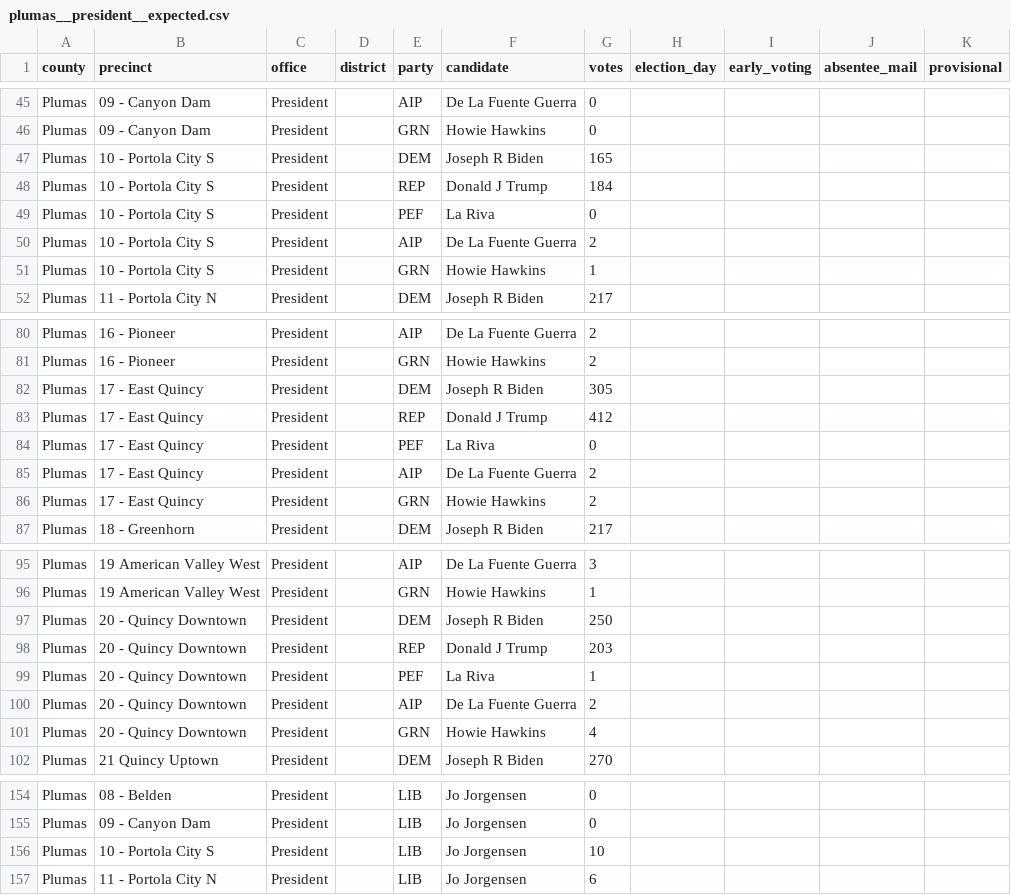
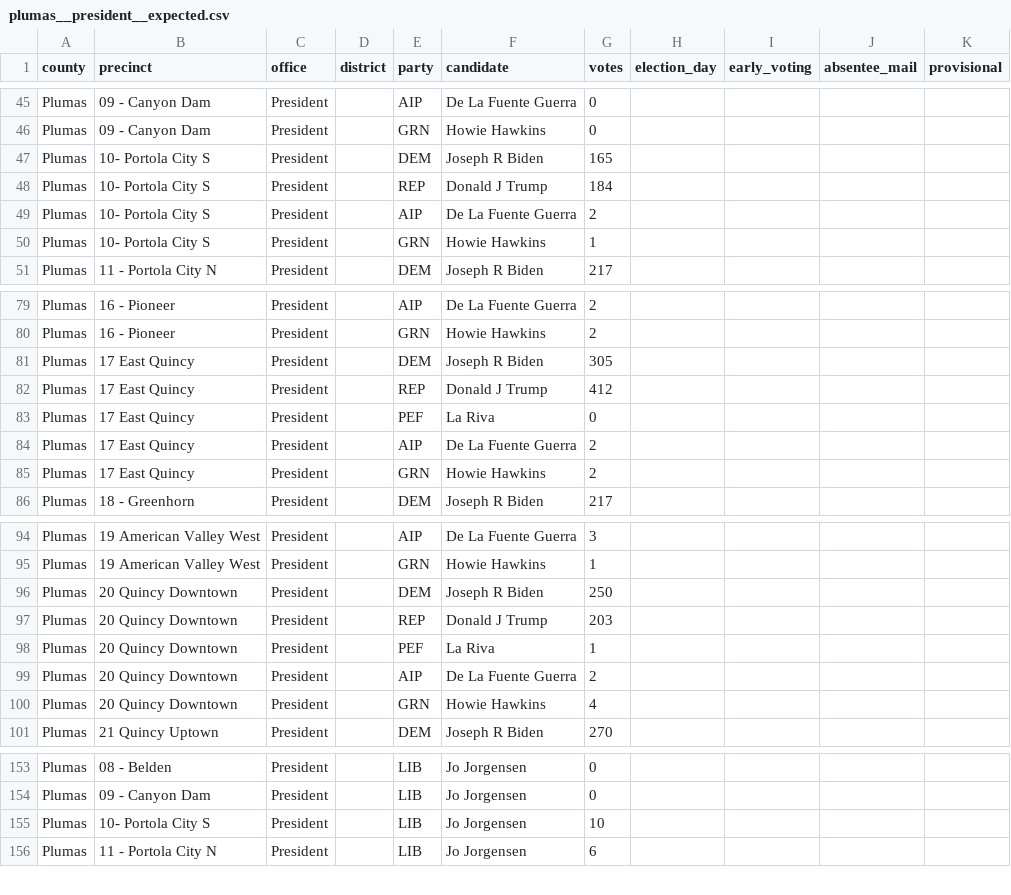
Before and after one commit to migurski/OE2D, a CSV file: oe2d-data/votes/plumas__president__expected.csv, drawn as a sheet; only a part is shown, gaps mark what is left out; the diff covers the shown part only.

```diff
--- a/oe2d-data/votes/plumas__president__expected.csv
+++ b/oe2d-data/votes/plumas__president__expected.csv
@@ -46,7 +46,6 @@ Plumas,09 - Canyon Dam,President,,AIP,De La Fuente Guerra,0,,,,
 Plumas,09 - Canyon Dam,President,,GRN,Howie Hawkins,0,,,,
-Plumas,10 - Portola City S,President,,DEM,Joseph R Biden,165,,,,
-Plumas,10 - Portola City S,President,,REP,Donald J Trump,184,,,,
-Plumas,10 - Portola City S,President,,PEF,La Riva,0,,,,
-Plumas,10 - Portola City S,President,,AIP,De La Fuente Guerra,2,,,,
-Plumas,10 - Portola City S,President,,GRN,Howie Hawkins,1,,,,
+Plumas,10- Portola City S,President,,DEM,Joseph R Biden,165,,,,
+Plumas,10- Portola City S,President,,REP,Donald J Trump,184,,,,
+Plumas,10- Portola City S,President,,AIP,De La Fuente Guerra,2,,,,
+Plumas,10- Portola City S,President,,GRN,Howie Hawkins,1,,,,
 Plumas,11 - Portola City N,President,,DEM,Joseph R Biden,217,,,,
@@ -81,7 +80,7 @@ Plumas,16 - Pioneer,President,,AIP,De La Fuente Guerra,2,,,,
 Plumas,16 - Pioneer,President,,GRN,Howie Hawkins,2,,,,
-Plumas,17 - East Quincy,President,,DEM,Joseph R Biden,305,,,,
-Plumas,17 - East Quincy,President,,REP,Donald J Trump,412,,,,
-Plumas,17 - East Quincy,President,,PEF,La Riva,0,,,,
-Plumas,17 - East Quincy,President,,AIP,De La Fuente Guerra,2,,,,
-Plumas,17 - East Quincy,President,,GRN,Howie Hawkins,2,,,,
+Plumas,17 East Quincy,President,,DEM,Joseph R Biden,305,,,,
+Plumas,17 East Quincy,President,,REP,Donald J Trump,412,,,,
+Plumas,17 East Quincy,President,,PEF,La Riva,0,,,,
+Plumas,17 East Quincy,President,,AIP,De La Fuente Guerra,2,,,,
+Plumas,17 East Quincy,President,,GRN,Howie Hawkins,2,,,,
 Plumas,18 - Greenhorn,President,,DEM,Joseph R Biden,217,,,,
@@ -96,7 +95,7 @@ Plumas,19 American Valley West,President,,AIP,De La Fuente Guerra,3,,,,
 Plumas,19 American Valley West,President,,GRN,Howie Hawkins,1,,,,
-Plumas,20 - Quincy Downtown,President,,DEM,Joseph R Biden,250,,,,
-Plumas,20 - Quincy Downtown,President,,REP,Donald J Trump,203,,,,
-Plumas,20 - Quincy Downtown,President,,PEF,La Riva,1,,,,
-Plumas,20 - Quincy Downtown,President,,AIP,De La Fuente Guerra,2,,,,
-Plumas,20 - Quincy Downtown,President,,GRN,Howie Hawkins,4,,,,
+Plumas,20 Quincy Downtown,President,,DEM,Joseph R Biden,250,,,,
+Plumas,20 Quincy Downtown,President,,REP,Donald J Trump,203,,,,
+Plumas,20 Quincy Downtown,President,,PEF,La Riva,1,,,,
+Plumas,20 Quincy Downtown,President,,AIP,De La Fuente Guerra,2,,,,
+Plumas,20 Quincy Downtown,President,,GRN,Howie Hawkins,4,,,,
 Plumas,21 Quincy Uptown,President,,DEM,Joseph R Biden,270,,,,
@@ -155,3 +154,3 @@ Plumas,08 - Belden,President,,LIB,Jo Jorgensen,0,,,,
 Plumas,09 - Canyon Dam,President,,LIB,Jo Jorgensen,0,,,,
-Plumas,10 - Portola City S,President,,LIB,Jo Jorgensen,10,,,,
+Plumas,10- Portola City S,President,,LIB,Jo Jorgensen,10,,,,
 Plumas,11 - Portola City N,President,,LIB,Jo Jorgensen,6,,,,
```
Also changed, not shown: 12 edited cells elsewhere in this file, oe2d-data/votes/columbia__president__expected.csv, oe2d-data/votes/plumas__us-house__expected.csv, 2 other files.
